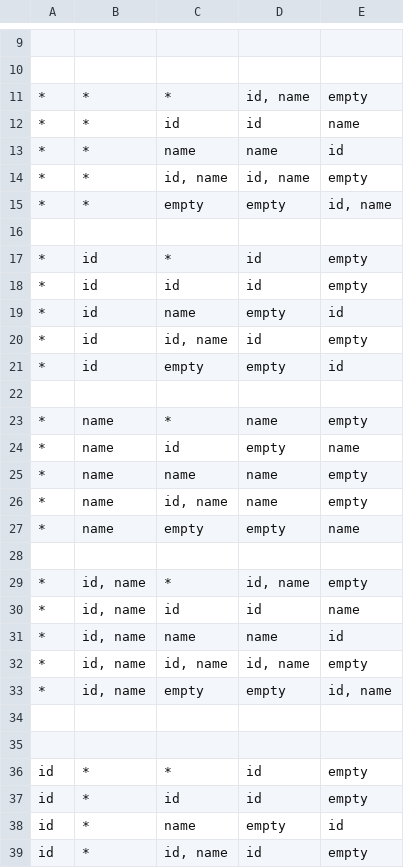
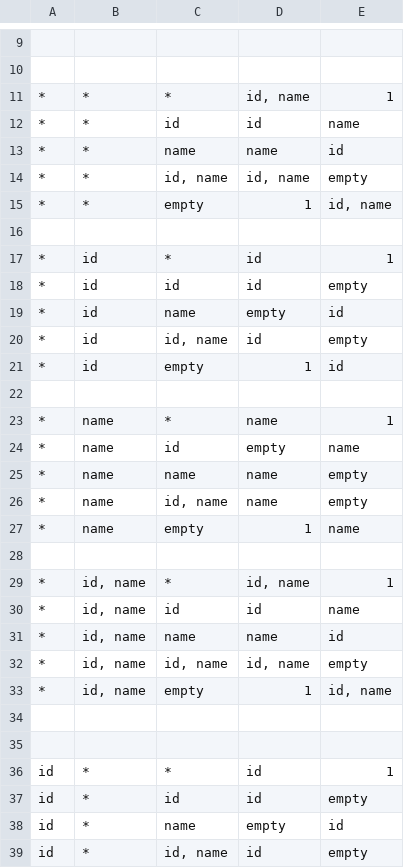
Before and after one commit to rodrigogalura/tuner, a CSV file: projection-truth-table.csv, drawn as a sheet; only a part is shown, gaps mark what is left out; the diff covers the shown part only; the diff names each change by its address in the sheet, - before the commit and + after, or states it on an @@ line.

```diff
--- a/projection-truth-table.csv
+++ b/projection-truth-table.csv
-E11: empty
+E11: 1
-D15: empty
+D15: 1
-E17: empty
+E17: 1
-D21: empty
+D21: 1
-E23: empty
+E23: 1
-D27: empty
+D27: 1
-E29: empty
+E29: 1
-D33: empty
+D33: 1
-E36: empty
+E36: 1
```
Also changed, not shown: 1 added row, 1 removed row and 73 edited cells elsewhere in this file, 7 other files.
